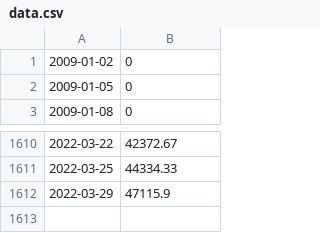
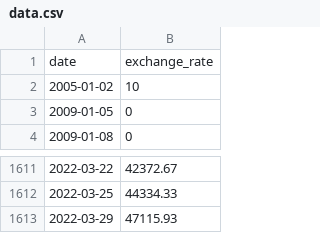
Before and after one commit to ahaarij/CPP-Modules, a CSV file: CPP09/ex00/data.csv, drawn as a sheet; only a part is shown, gaps mark what is left out.

```diff
--- a/CPP09/ex00/data.csv
+++ b/CPP09/ex00/data.csv
@@ -1,2 +1,3 @@
-2009-01-02,0
+date,exchange_rate
+2005-01-02,10
 2009-01-05,0
@@ -1611,2 +1612,2 @@
 2022-03-25,44334.33
-2022-03-29,47115.9
+2022-03-29,47115.93
```
Also changed, not shown: 8 other files.
